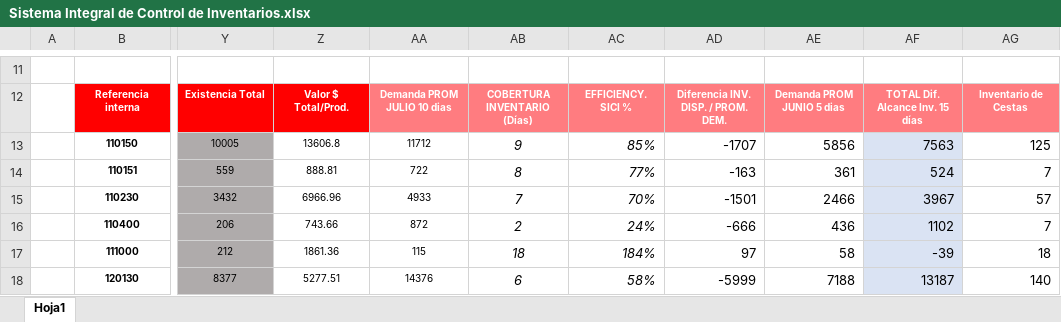
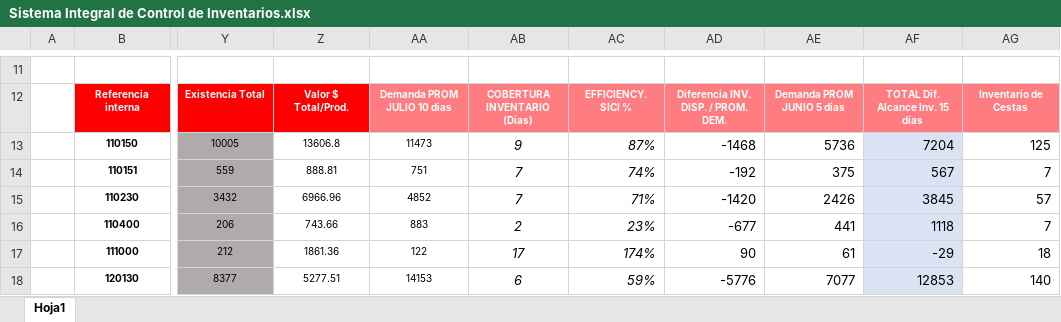
Before and after one commit to logisticasapori1-cell/dashboard-ventas, an Excel workbook: data/Sistema Integral de Control de Inventarios.xlsx, sheet Hoja1, drawn as a sheet; only a part is shown, gaps mark what is left out; values as stored, in another font and other column widths than the file's, no borders; charts and pictures and conditional formats not drawn; the diff covers the shown part only; the diff names each change by its address in the sheet, - before the commit and + after, or states it on an @@ line.

```diff
--- a/data/Sistema Integral de Control de Inventarios.xlsx (sheet Hoja1)
+++ b/data/Sistema Integral de Control de Inventarios.xlsx (sheet Hoja1)
-AA13: 11712
+AA13: 11473
-AC13: 85%
+AC13: 87%
-AD13: -1707
+AD13: -1468
-AE13: 5856
+AE13: 5736
-AF13: 7563
+AF13: 7204
-AA14: 722
+AA14: 751
-AB14: 8
+AB14: 7
-AC14: 77%
+AC14: 74%
-AD14: -163
+AD14: -192
-AE14: 361
+AE14: 375
-AF14: 524
+AF14: 567
-AA15: 4933
+AA15: 4852
-AC15: 70%
+AC15: 71%
-AD15: -1501
+AD15: -1420
-AE15: 2466
+AE15: 2426
-AF15: 3967
+AF15: 3845
-AA16: 872
+AA16: 883
-AC16: 24%
+AC16: 23%
-AD16: -666
+AD16: -677
-AE16: 436
+AE16: 441
-AF16: 1102
+AF16: 1118
-AA17: 115
+AA17: 122
-AB17: 18
+AB17: 17
-AC17: 184%
+AC17: 174%
-AD17: 97
+AD17: 90
-AE17: 58
+AE17: 61
-AF17: -39
+AF17: -29
-AA18: 14376
+AA18: 14153
-AC18: 58%
+AC18: 59%
-AD18: -5999
+AD18: -5776
-AE18: 7188
+AE18: 7077
-AF18: 13187
+AF18: 12853
```
Also changed, not shown: 201 edited cells elsewhere in this sheet, data/Comparación de Venta Diaria por SKU (Julio vs Agosto).xlsx, data/Historico Cierre Inventario Valorizado.xlsx, 4 other files.
